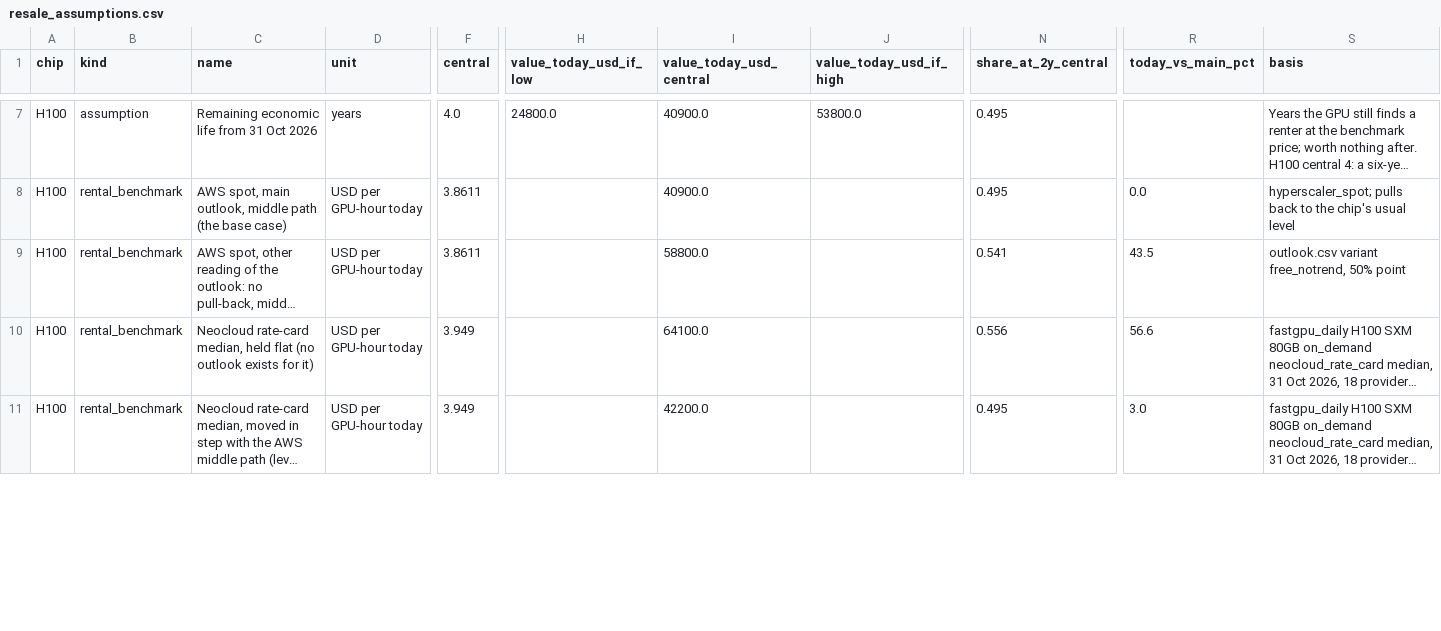
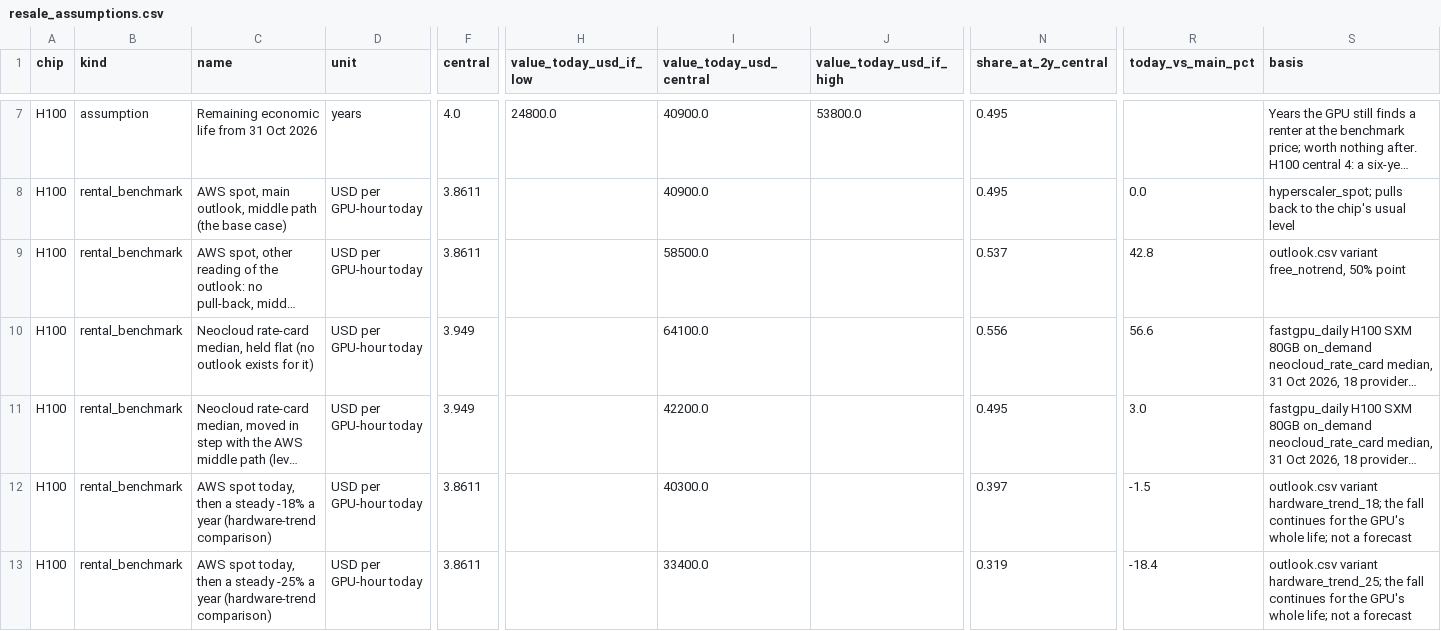
Before and after one commit to mahiuchun/gpu-price, a CSV file: longview/out/resale_assumptions.csv, drawn as a sheet; only a part is shown, gaps mark what is left out; long unchanged cells end in …; rows hold the shown columns only; the diff covers the shown part only; the diff names each change by its address in the sheet, - before the commit and + after, or states it on an @@ line.

```diff
--- a/longview/out/resale_assumptions.csv
+++ b/longview/out/resale_assumptions.csv
-I9 (value_today_usd_central): 58800.0
+I9 (value_today_usd_central): 58500.0
-N9 (share_at_2y_central): 0.541
+N9 (share_at_2y_central): 0.537
-R9 (today_vs_main_pct): 43.5
+R9 (today_vs_main_pct): 42.8
+row 12: H100 | rental_benchmark | AWS spot today, then a steady -18% a year (hardware-trend comparison) | USD per GPU-hour today | 3.8611 |  | 40300.0 |  | 0.397 | -1.5 | outlook.csv variant hardware_trend_18; the fall continues for the GPU's whole life; not a forecast
+row 13: H100 | rental_benchmark | AWS spot today, then a steady -25% a year (hardware-trend comparison) | USD per GPU-hour today | 3.8611 |  | 33400.0 |  | 0.319 | -18.4 | outlook.csv variant hardware_trend_25; the fall continues for the GPU's whole life; not a forecast
```
Also changed, not shown: 10 added rows and 43 edited cells elsewhere in this file, longview/data/resale_quotes.csv, longview/out/availability.csv, 20 other files.
